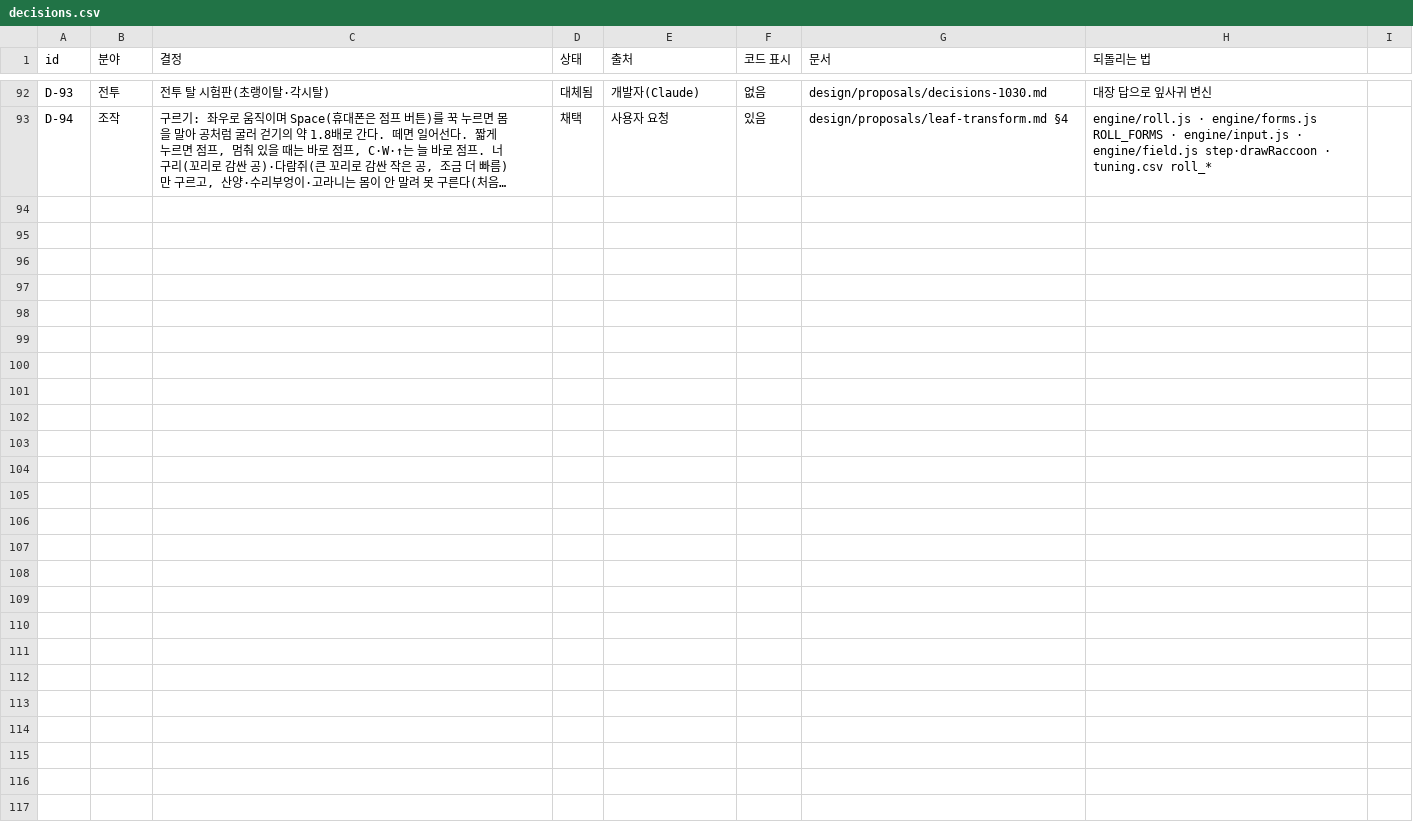
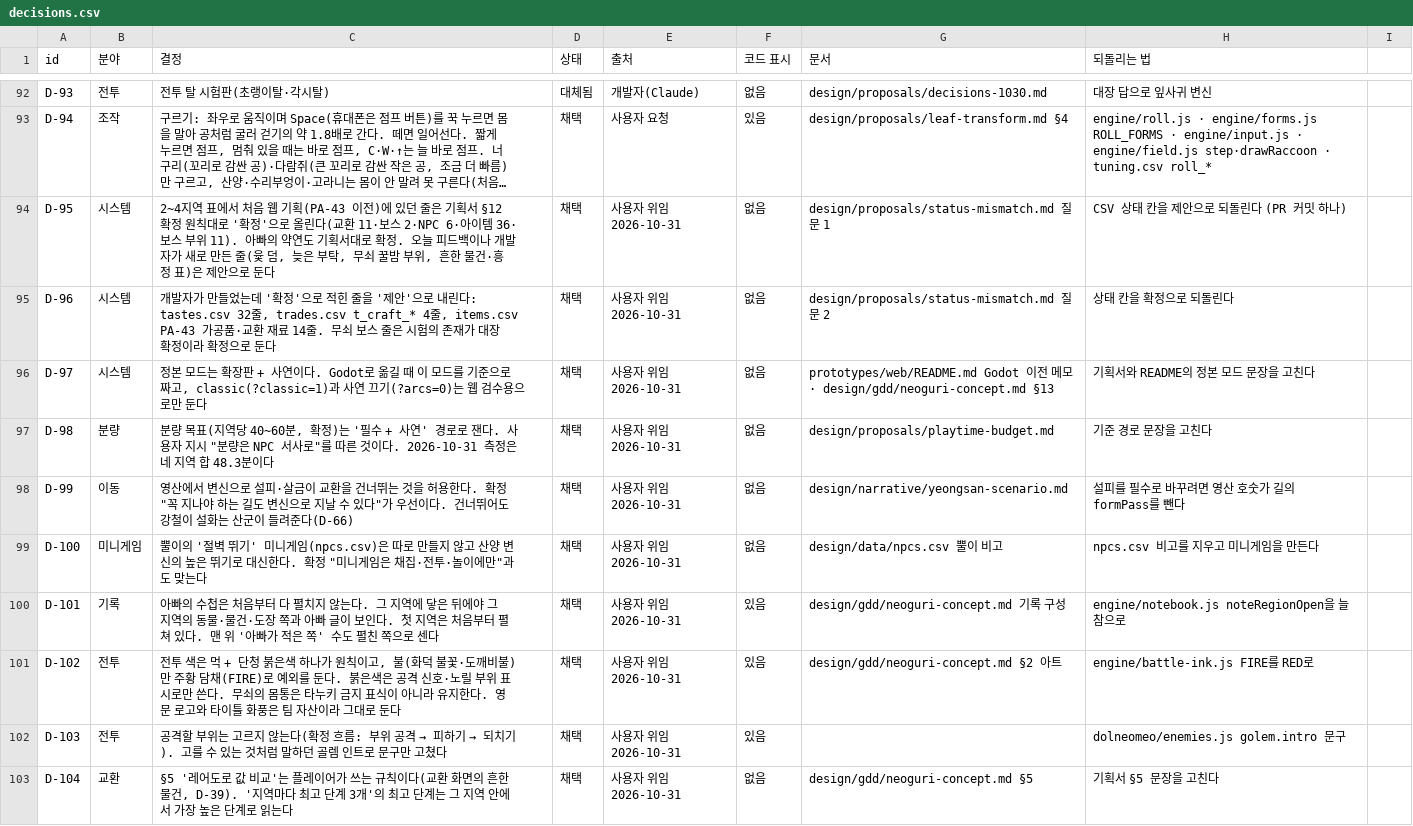
Before and after one commit to MATTTTJ/PACKOON, a CSV file: design/data/decisions.csv, drawn as a sheet; only a part is shown, gaps mark what is left out; long unchanged cells end in …; the diff names each change by its address in the sheet, - before the commit and + after, or states it on an @@ line.

```diff
--- a/design/data/decisions.csv
+++ b/design/data/decisions.csv
+row 94: D-95 | 시스템 | 2~4지역 표에서 처음 웹 기획(PA-43 이전)에 있던 줄은 기획서 §12 확정 원칙대로 '확정'으로 올린다(교환 11·보스 2·NPC 6·아이템 36·보스 부위 11). 아빠의 약연도 기획서대로 확정. 오늘 피드백이나 개발자가 새로 만든 줄(윷 덤, 늦은 부탁, 무쇠 꿀밤 부위, 흔한 물건·흥정 표)은 제안으로 둔다 | 채택 | 사용자 위임 2026-10-31 | 없음 | design/proposals/status-mismatch.md 질문 1 | CSV 상태 칸을 제안으로 되돌린다 (PR 커밋 하나)
+row 95: D-96 | 시스템 | 개발자가 만들었는데 '확정'으로 적힌 줄을 '제안'으로 내린다: tastes.csv 32줄, trades.csv t_craft_* 4줄, items.csv PA-43 가공품·교환 재료 14줄. 무쇠 보스 줄은 시험의 존재가 대장 확정이라 확정으로 둔다 | 채택 | 사용자 위임 2026-10-31 | 없음 | design/proposals/status-mismatch.md 질문 2 | 상태 칸을 확정으로 되돌린다
+row 96: D-97 | 시스템 | 정본 모드는 확장판 + 사연이다. Godot로 옮길 때 이 모드를 기준으로 짜고, classic(?classic=1)과 사연 끄기(?arcs=0)는 웹 검수용으로만 둔다 | 채택 | 사용자 위임 2026-10-31 | 없음 | prototypes/web/README.md Godot 이전 메모 · design/gdd/neoguri-concept.md §13 | 기획서와 README의 정본 모드 문장을 고친다
+row 97: D-98 | 분량 | 분량 목표(지역당 40~60분, 확정)는 '필수 + 사연' 경로로 잰다. 사용자 지시 "분량은 NPC 서사로"를 따른 것이다. 2026-10-31 측정은 네 지역 합 48.3분이다 | 채택 | 사용자 위임 2026-10-31 | 없음 | design/proposals/playtime-budget.md | 기준 경로 문장을 고친다
+row 98: D-99 | 이동 | 영산에서 변신으로 설피·살금이 교환을 건너뛰는 것을 허용한다. 확정 "꼭 지나야 하는 길도 변신으로 지날 수 있다"가 우선이다. 건너뛰어도 강철이 설화는 산군이 들려준다(D-66) | 채택 | 사용자 위임 2026-10-31 | 없음 | design/narrative/yeongsan-scenario.md | 설피를 필수로 바꾸려면 영산 호숫가 길의 formPass를 뺀다
+row 99: D-100 | 미니게임 | 뿔이의 '절벽 뛰기' 미니게임(npcs.csv)은 따로 만들지 않고 산양 변신의 높은 뛰기로 대신한다. 확정 "미니게임은 채집·전투·놀이에만"과도 맞는다 | 채택 | 사용자 위임 2026-10-31 | 없음 | design/data/npcs.csv 뿔이 비고 | npcs.csv 비고를 지우고 미니게임을 만든다
+row 100: D-101 | 기록 | 아빠의 수첩은 처음부터 다 펼치지 않는다. 그 지역에 닿은 뒤에야 그 지역의 동물·물건·도장 쪽과 아빠 글이 보인다. 첫 지역은 처음부터 펼쳐 있다. 맨 위 '아빠가 적은 쪽' 수도 펼친 쪽으로 센다 | 채택 | 사용자 위임 2026-10-31 | 있음 | design/gdd/neoguri-concept.md 기록 구성 | engine/notebook.js noteRegionOpen을 늘 참으로
+row 101: D-102 | 전투 | 전투 색은 먹 + 단청 붉은색 하나가 원칙이고, 불(화덕 불꽃·도깨비불)만 주황 담채(FIRE)로 예외를 둔다. 붉은색은 공격 신호·노릴 부위 표시로만 쓴다. 무쇠의 몸통은 타누키 금지 표식이 아니라 유지한다. 영문 로고와 타이틀 화풍은 팀 자산이라 그대로 둔다 | 채택 | 사용자 위임 2026-10-31 | 있음 | design/gdd/neoguri-concept.md §2 아트 | engine/battle-ink.js FIRE를 RED로
+row 102: D-103 | 전투 | 공격할 부위는 고르지 않는다(확정 흐름: 부위 공격 → 피하기 → 되치기). 고를 수 있는 것처럼 말하던 골렘 인트로 문구만 고쳤다 | 채택 | 사용자 위임 2026-10-31 | 있음 |  | dolneomeo/enemies.js golem.intro 문구
+row 103: D-104 | 교환 | §5 '레어도로 값 비교'는 플레이어가 쓰는 규칙이다(교환 화면의 흔한 물건, D-39). '지역마다 최고 단계 3개'의 최고 단계는 그 지역 안에서 가장 높은 단계로 읽는다 | 채택 | 사용자 위임 2026-10-31 | 없음 | design/gdd/neoguri-concept.md §5 | 기획서 §5 문장을 고친다
```
Also changed, not shown: design/data/boss_parts.csv, design/data/bosses.csv, 15 other files.
